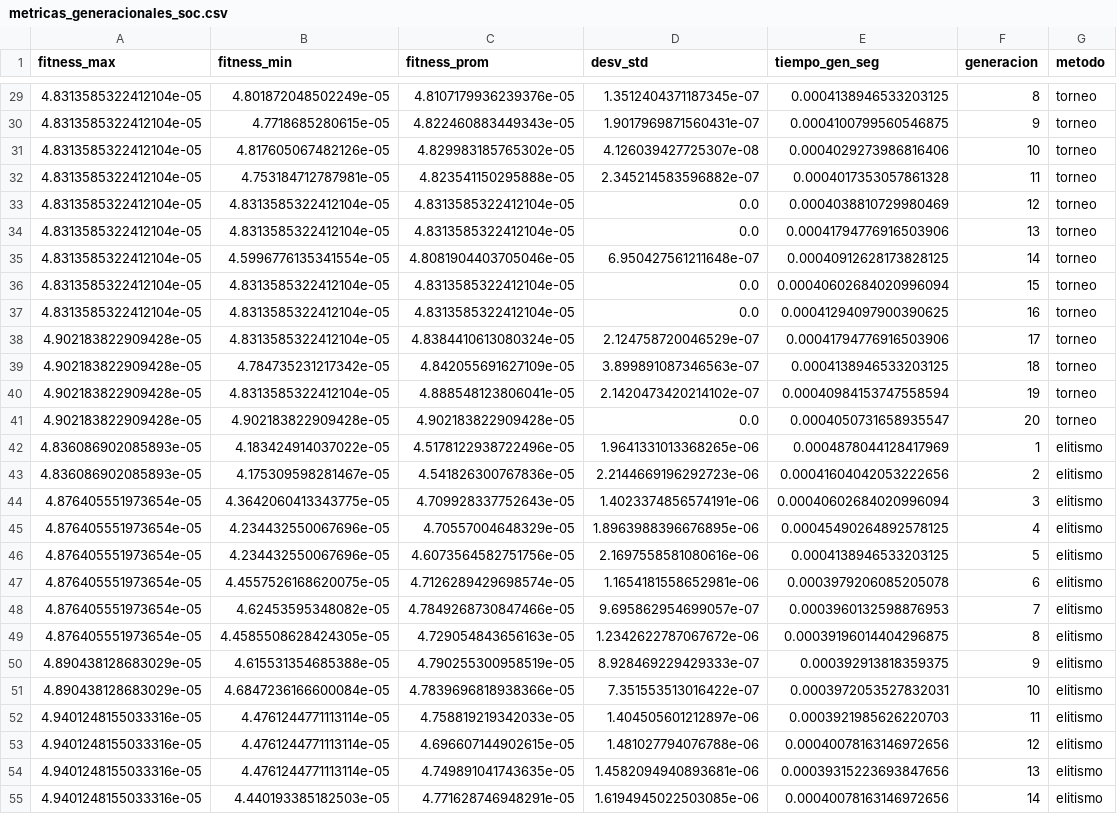
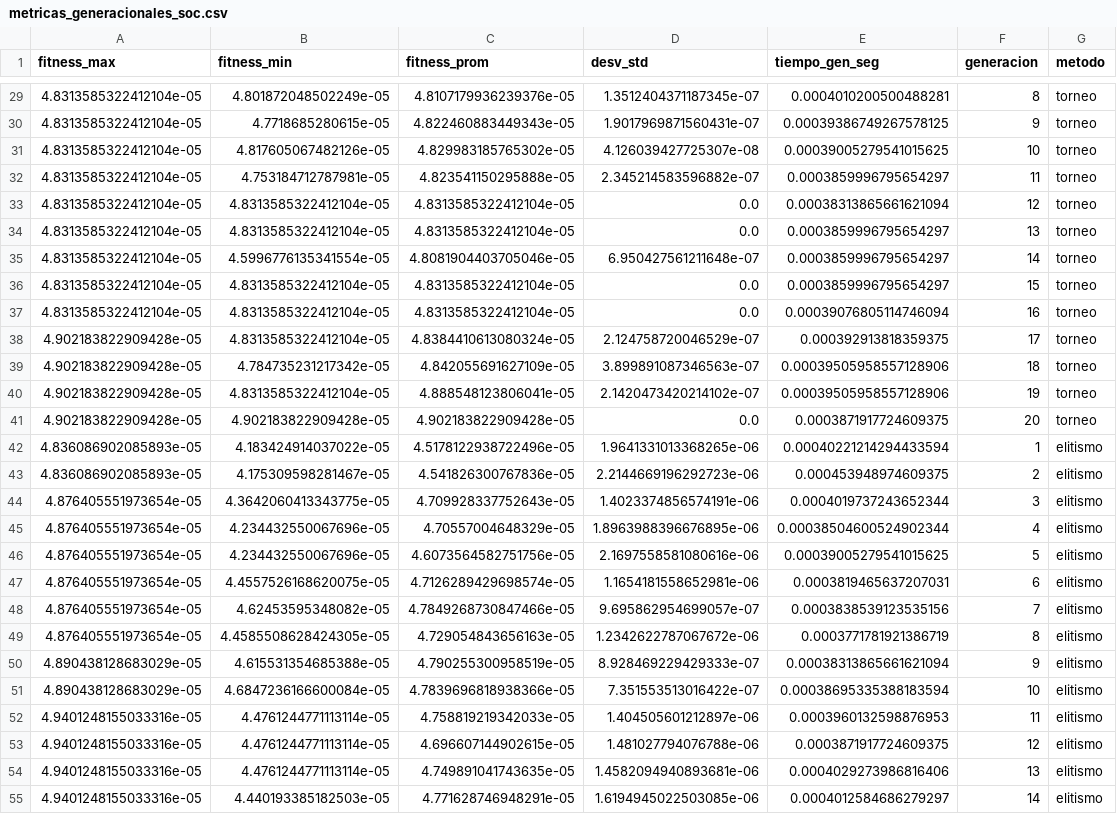
Before and after one commit to Joaquinagm01/AlgoritmosGeneticos, a CSV file: outputs/metricas_generacionales_soc.csv, drawn as a sheet; only a part is shown, gaps mark what is left out; the diff covers the shown part only; the diff names each change by its address in the sheet, - before the commit and + after, or states it on an @@ line.

```diff
--- a/outputs/metricas_generacionales_soc.csv
+++ b/outputs/metricas_generacionales_soc.csv
-E29 (tiempo_gen_seg): 0.0004138946533203125
+E29 (tiempo_gen_seg): 0.0004010200500488281
-E30 (tiempo_gen_seg): 0.0004100799560546875
+E30 (tiempo_gen_seg): 0.00039386749267578125
-E31 (tiempo_gen_seg): 0.0004029273986816406
+E31 (tiempo_gen_seg): 0.00039005279541015625
-E32 (tiempo_gen_seg): 0.0004017353057861328
+E32 (tiempo_gen_seg): 0.0003859996795654297
-E33 (tiempo_gen_seg): 0.0004038810729980469
+E33 (tiempo_gen_seg): 0.00038313865661621094
-E34 (tiempo_gen_seg): 0.00041794776916503906
+E34 (tiempo_gen_seg): 0.0003859996795654297
-E35 (tiempo_gen_seg): 0.00040912628173828125
+E35 (tiempo_gen_seg): 0.0003859996795654297
-E36 (tiempo_gen_seg): 0.00040602684020996094
+E36 (tiempo_gen_seg): 0.0003859996795654297
-E37 (tiempo_gen_seg): 0.00041294097900390625
+E37 (tiempo_gen_seg): 0.00039076805114746094
-E38 (tiempo_gen_seg): 0.00041794776916503906
+E38 (tiempo_gen_seg): 0.000392913818359375
-E39 (tiempo_gen_seg): 0.0004138946533203125
+E39 (tiempo_gen_seg): 0.00039505958557128906
-E40 (tiempo_gen_seg): 0.00040984153747558594
+E40 (tiempo_gen_seg): 0.00039505958557128906
-E41 (tiempo_gen_seg): 0.0004050731658935547
+E41 (tiempo_gen_seg): 0.0003871917724609375
-E42 (tiempo_gen_seg): 0.0004878044128417969
+E42 (tiempo_gen_seg): 0.00040221214294433594
-E43 (tiempo_gen_seg): 0.00041604042053222656
+E43 (tiempo_gen_seg): 0.000453948974609375
-E44 (tiempo_gen_seg): 0.00040602684020996094
+E44 (tiempo_gen_seg): 0.0004019737243652344
-E45 (tiempo_gen_seg): 0.00045490264892578125
+E45 (tiempo_gen_seg): 0.00038504600524902344
-E46 (tiempo_gen_seg): 0.0004138946533203125
+E46 (tiempo_gen_seg): 0.00039005279541015625
-E47 (tiempo_gen_seg): 0.0003979206085205078
+E47 (tiempo_gen_seg): 0.0003819465637207031
-E48 (tiempo_gen_seg): 0.0003960132598876953
+E48 (tiempo_gen_seg): 0.0003838539123535156
-E49 (tiempo_gen_seg): 0.00039196014404296875
+E49 (tiempo_gen_seg): 0.0003771781921386719
-E50 (tiempo_gen_seg): 0.000392913818359375
+E50 (tiempo_gen_seg): 0.00038313865661621094
-E51 (tiempo_gen_seg): 0.0003972053527832031
+E51 (tiempo_gen_seg): 0.00038695335388183594
-E52 (tiempo_gen_seg): 0.0003921985626220703
+E52 (tiempo_gen_seg): 0.0003960132598876953
-E53 (tiempo_gen_seg): 0.00040078163146972656
+E53 (tiempo_gen_seg): 0.0003871917724609375
-E54 (tiempo_gen_seg): 0.00039315223693847656
+E54 (tiempo_gen_seg): 0.0004029273986816406
-E55 (tiempo_gen_seg): 0.00040078163146972656
+E55 (tiempo_gen_seg): 0.0004012584686279297
```
Also changed, not shown: 32 edited cells elsewhere in this file, outputs/resumen_resultados_soc.csv, 10 other files.
